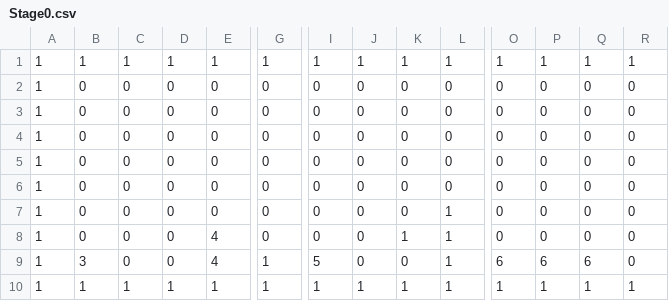
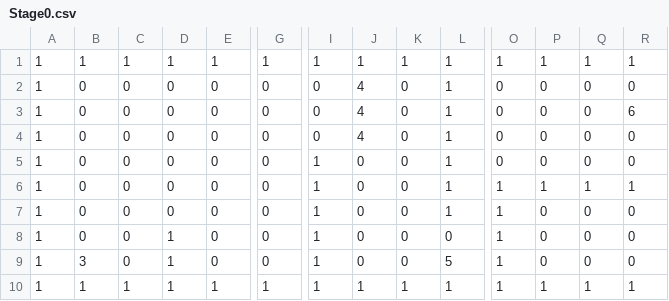
Before and after one commit to mw629/CG, a CSV file: resources/MapData/Stage0.csv, drawn as a sheet; only a part is shown, gaps mark what is left out; the diff names each change by its address in the sheet, - before the commit and + after, or states it on an @@ line.

```diff
--- a/resources/MapData/Stage0.csv
+++ b/resources/MapData/Stage0.csv
-J2:J4: 0
+J2:J4: 4
-L2:L6: 0
+L2:L6: 1
-R3: 0
+R3: 6
-I5:I8: 0
+I5:I8: 1
-O6:O8: 0
+O6:O8: 1
-P6: 0
+P6: 1
-Q6: 0
+Q6: 1
-R6: 0
+R6: 1
-D8:D9: 0
+D8:D9: 1
-E8:E9: 4
+E8:E9: 0
-K8: 1
+K8: 0
-L8: 1
+L8: 0
-G9: 1
+G9: 0
-I9: 5
+I9: 1
-L9: 1
+L9: 5
-O9: 6
+O9: 1
-P9: 6
+P9: 0
-Q9: 6
+Q9: 0
```
Also changed, not shown: resources/MapData/Stage1.csv, resources/MapData/Stage2.csv, 45 other files.
